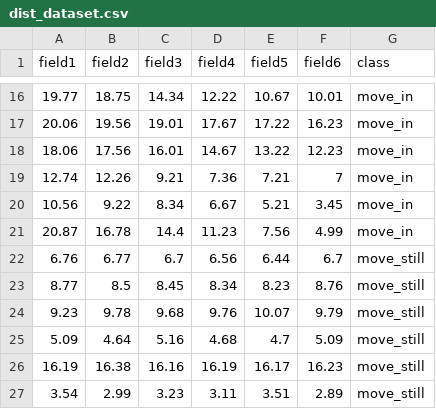
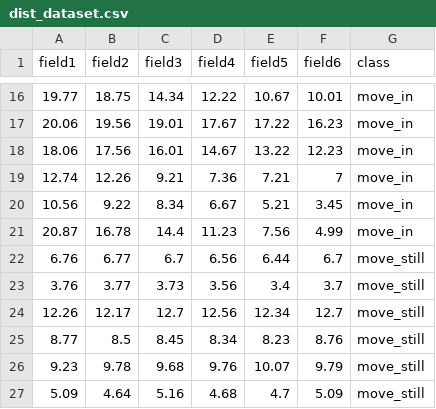
Before and after one commit to Savindu9x/ECE4810, a CSV file: Lab_03_/dist_dataset.csv, drawn as a sheet; only a part is shown, gaps mark what is left out; the shorter side is filled out with more unchanged rows; the diff names each change by its address in the sheet, - before the commit and + after, or states it on an @@ line.

Commit message:
Update dist_dataset.csv

```diff
--- a/Lab_03_/dist_dataset.csv
+++ b/Lab_03_/dist_dataset.csv
+row 23: 3.76 | 3.77 | 3.73 | 3.56 | 3.4 | 3.7 | move_still
+row 24: 12.26 | 12.17 | 12.7 | 12.56 | 12.34 | 12.7 | move_still
```
